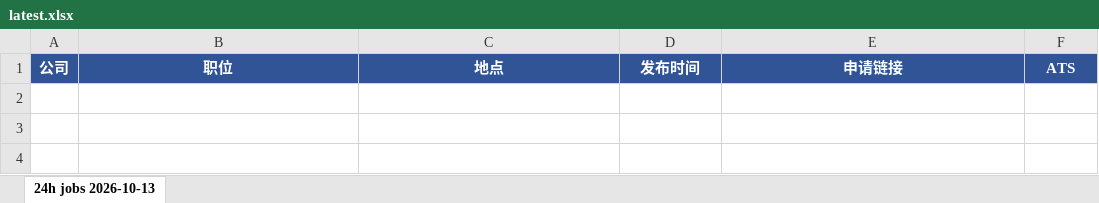
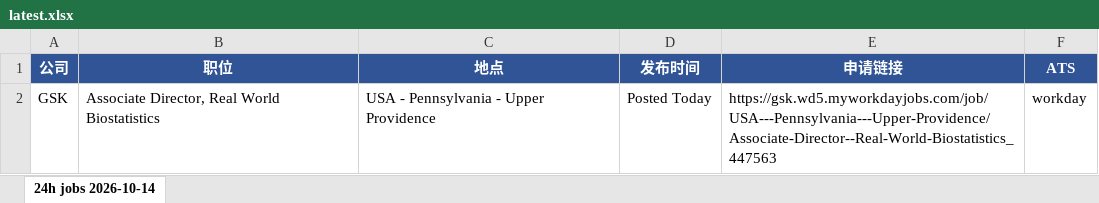
Before and after one commit to Kanaka-Kan/cloude, an Excel workbook: daily-jobs/latest.xlsx, sheet 24h jobs 2026-10-14, drawn as a sheet; values as stored, in another font and other column widths than the file's, no borders; the diff names each change by its address in the sheet, - before the commit and + after, or states it on an @@ line.

```diff
--- a/daily-jobs/latest.xlsx (sheet 24h jobs 2026-10-14)
+++ b/daily-jobs/latest.xlsx (sheet 24h jobs 2026-10-14)
-sheet tab: 24h jobs 2026-10-13
+sheet tab: 24h jobs 2026-10-14
+row 2: GSK | Associate Director, Real World Biostatistics | USA - Pennsylvania - Upper Providence | Posted Today | https://gsk.wd5.myworkdayjobs.com/job/USA---Pennsylvania---Upper-Providence/Associate-Director--Real-World-Biostatistics_447563 | workday
```
Also changed, not shown: daily-jobs/manual-check-latest.xlsx, 3 other files.
